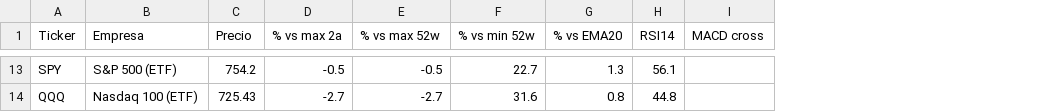
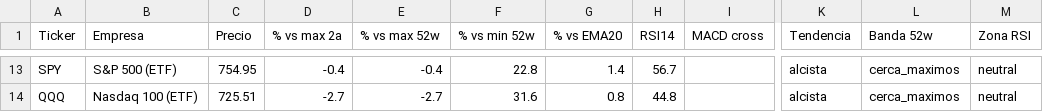
Before and after one commit to marianobuglio/invest-agent, a CSV file: state_previous_run.csv, drawn as a sheet; only a part is shown, gaps mark what is left out; the diff covers the shown part only; the diff names each change by its address in the sheet, - before the commit and + after, or states it on an @@ line.

```diff
--- a/state_previous_run.csv
+++ b/state_previous_run.csv
+column K (Tendencia), rows 13-14: alcista | alcista
+column L (Banda 52w), rows 13-14: cerca_maximos | cerca_maximos
+column M (Zona RSI), rows 13-14: neutral | neutral
-C13 (Precio): 754.2
+C13 (Precio): 754.95
-D13 (% vs max 2a): -0.5
+D13 (% vs max 2a): -0.4
-E13 (% vs max 52w): -0.5
+E13 (% vs max 52w): -0.4
-F13 (% vs min 52w): 22.7
+F13 (% vs min 52w): 22.8
-G13 (% vs EMA20): 1.3
+G13 (% vs EMA20): 1.4
-H13 (RSI14): 56.1
+H13 (RSI14): 56.7
-C14 (Precio): 725.43
+C14 (Precio): 725.51
```
Also changed, not shown: 56 edited cells elsewhere in this file, 8 other files.
